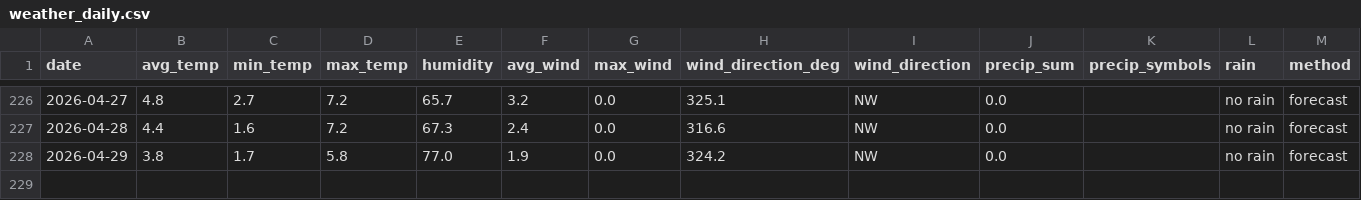
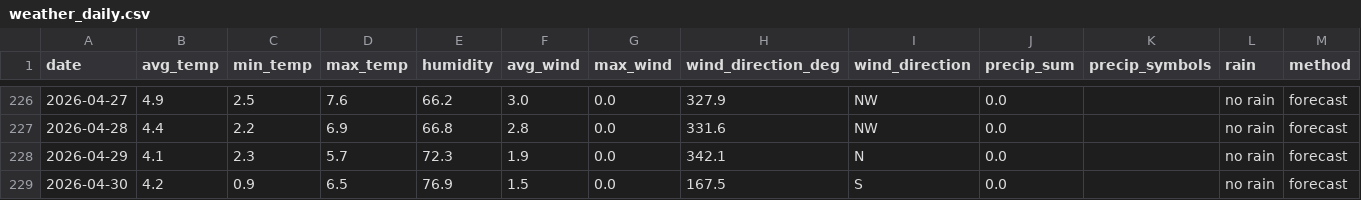
Before and after one commit to OlegChernodon/oc_public_reporitory, a CSV file: weather_daily.csv, drawn as a sheet; only a part is shown, gaps mark what is left out; the diff covers the shown part only.

```diff
--- a/weather_daily.csv
+++ b/weather_daily.csv
@@ -226,3 +226,4 @@ date,avg_temp,min_temp,max_temp,humidity,avg_wind,max_wind,wind_direction_deg,wi
-2026-04-27,4.8,2.7,7.2,65.7,3.2,0.0,325.1,NW,0.0,,no rain,forecast
-2026-04-28,4.4,1.6,7.2,67.3,2.4,0.0,316.6,NW,0.0,,no rain,forecast
-2026-04-29,3.8,1.7,5.8,77.0,1.9,0.0,324.2,NW,0.0,,no rain,forecast
+2026-04-27,4.9,2.5,7.6,66.2,3.0,0.0,327.9,NW,0.0,,no rain,forecast
+2026-04-28,4.4,2.2,6.9,66.8,2.8,0.0,331.6,NW,0.0,,no rain,forecast
+2026-04-29,4.1,2.3,5.7,72.3,1.9,0.0,342.1,N,0.0,,no rain,forecast
+2026-04-30,4.2,0.9,6.5,76.9,1.5,0.0,167.5,S,0.0,,no rain,forecast
```
Also changed, not shown: 27 edited cells elsewhere in this file.
